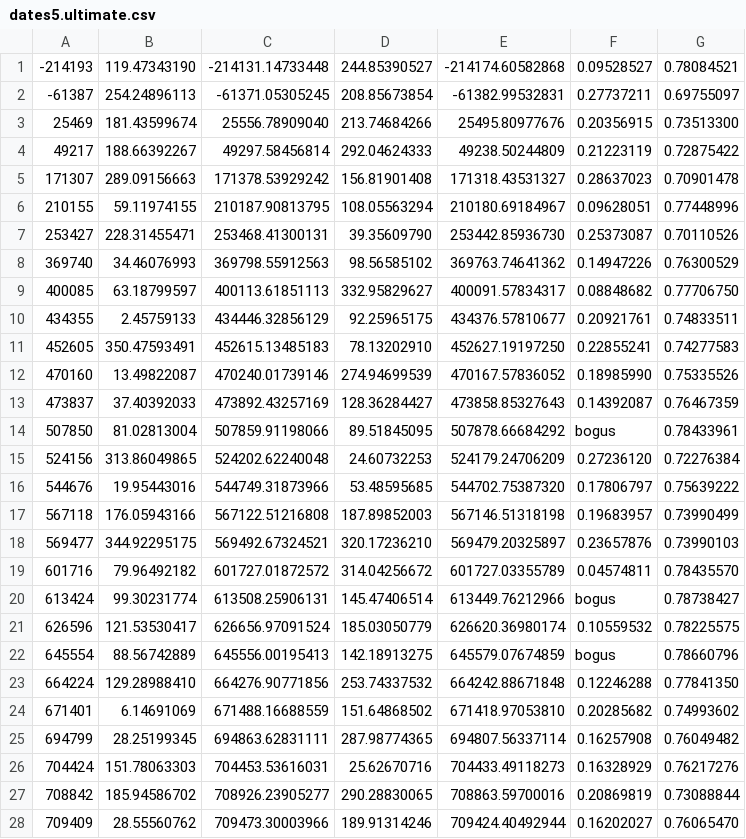
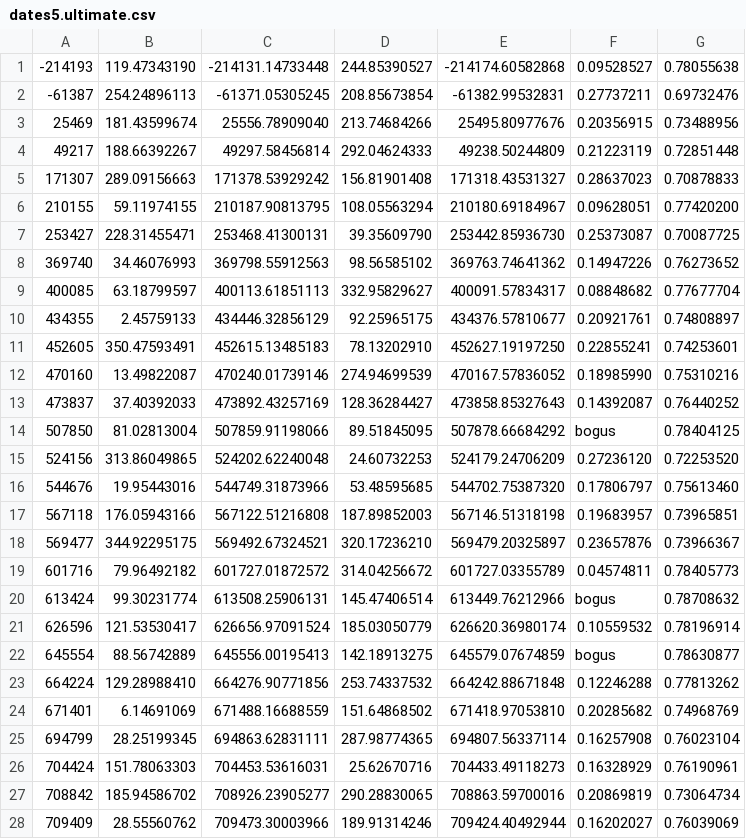
Before and after one commit to rn123/pycalcal, a CSV file: dates5.ultimate.csv, drawn as a sheet; only a part is shown; the diff covers the shown part only.

```diff
--- a/dates5.ultimate.csv
+++ b/dates5.ultimate.csv
@@ -1,28 +1,28 @@
--214193,119.47343190,-214131.14733448,244.85390527,-214174.60582868,0.09528527,0.78084521
--61387,254.24896113,-61371.05305245,208.85673854,-61382.99532831,0.27737211,0.69755097
-25469,181.43599674,25556.78909040,213.74684266,25495.80977676,0.20356915,0.73513300
-49217,188.66392267,49297.58456814,292.04624333,49238.50244809,0.21223119,0.72875422
-171307,289.09156663,171378.53929242,156.81901408,171318.43531327,0.28637023,0.70901478
-210155,59.11974155,210187.90813795,108.05563294,210180.69184967,0.09628051,0.77448996
-253427,228.31455471,253468.41300131,39.35609790,253442.85936730,0.25373087,0.70110526
-369740,34.46076993,369798.55912563,98.56585102,369763.74641362,0.14947226,0.76300529
-400085,63.18799597,400113.61851113,332.95829627,400091.57834317,0.08848682,0.77706750
-434355,2.45759133,434446.32856129,92.25965175,434376.57810677,0.20921761,0.74833511
-452605,350.47593491,452615.13485183,78.13202910,452627.19197250,0.22855241,0.74277583
-470160,13.49822087,470240.01739146,274.94699539,470167.57836052,0.18985990,0.75335526
-473837,37.40392033,473892.43257169,128.36284427,473858.85327643,0.14392087,0.76467359
-507850,81.02813004,507859.91198066,89.51845095,507878.66684292,bogus,0.78433961
-524156,313.86049865,524202.62240048,24.60732253,524179.24706209,0.27236120,0.72276384
-544676,19.95443016,544749.31873966,53.48595685,544702.75387320,0.17806797,0.75639222
-567118,176.05943166,567122.51216808,187.89852003,567146.51318198,0.19683957,0.73990499
-569477,344.92295175,569492.67324521,320.17236210,569479.20325897,0.23657876,0.73990103
-601716,79.96492182,601727.01872572,314.04256672,601727.03355789,0.04574811,0.78435570
-613424,99.30231774,613508.25906131,145.47406514,613449.76212966,bogus,0.78738427
-626596,121.53530417,626656.97091524,185.03050779,626620.36980174,0.10559532,0.78225575
-645554,88.56742889,645556.00195413,142.18913275,645579.07674859,bogus,0.78660796
-664224,129.28988410,664276.90771856,253.74337532,664242.88671848,0.12246288,0.77841350
-671401,6.14691069,671488.16688559,151.64868502,671418.97053810,0.20285682,0.74993602
-694799,28.25199345,694863.62831111,287.98774365,694807.56337114,0.16257908,0.76049482
-704424,151.78063303,704453.53616031,25.62670716,704433.49118273,0.16328929,0.76217276
-708842,185.94586702,708926.23905277,290.28830065,708863.59700016,0.20869819,0.73088844
-709409,28.55560762,709473.30003966,189.91314246,709424.40492944,0.16202027,0.76065470
+-214193,119.47343190,-214131.14733448,244.85390527,-214174.60582868,0.09528527,0.78055638
+-61387,254.24896113,-61371.05305245,208.85673854,-61382.99532831,0.27737211,0.69732476
+25469,181.43599674,25556.78909040,213.74684266,25495.80977676,0.20356915,0.73488956
+49217,188.66392267,49297.58456814,292.04624333,49238.50244809,0.21223119,0.72851448
+171307,289.09156663,171378.53929242,156.81901408,171318.43531327,0.28637023,0.70878833
+210155,59.11974155,210187.90813795,108.05563294,210180.69184967,0.09628051,0.77420200
+253427,228.31455471,253468.41300131,39.35609790,253442.85936730,0.25373087,0.70087725
+369740,34.46076993,369798.55912563,98.56585102,369763.74641362,0.14947226,0.76273652
+400085,63.18799597,400113.61851113,332.95829627,400091.57834317,0.08848682,0.77677704
+434355,2.45759133,434446.32856129,92.25965175,434376.57810677,0.20921761,0.74808897
+452605,350.47593491,452615.13485183,78.13202910,452627.19197250,0.22855241,0.74253601
+470160,13.49822087,470240.01739146,274.94699539,470167.57836052,0.18985990,0.75310216
+473837,37.40392033,473892.43257169,128.36284427,473858.85327643,0.14392087,0.76440252
+507850,81.02813004,507859.91198066,89.51845095,507878.66684292,bogus,0.78404125
+524156,313.86049865,524202.62240048,24.60732253,524179.24706209,0.27236120,0.72253520
+544676,19.95443016,544749.31873966,53.48595685,544702.75387320,0.17806797,0.75613460
+567118,176.05943166,567122.51216808,187.89852003,567146.51318198,0.19683957,0.73965851
+569477,344.92295175,569492.67324521,320.17236210,569479.20325897,0.23657876,0.73966367
+601716,79.96492182,601727.01872572,314.04256672,601727.03355789,0.04574811,0.78405773
+613424,99.30231774,613508.25906131,145.47406514,613449.76212966,bogus,0.78708632
+626596,121.53530417,626656.97091524,185.03050779,626620.36980174,0.10559532,0.78196914
+645554,88.56742889,645556.00195413,142.18913275,645579.07674859,bogus,0.78630877
+664224,129.28988410,664276.90771856,253.74337532,664242.88671848,0.12246288,0.77813262
+671401,6.14691069,671488.16688559,151.64868502,671418.97053810,0.20285682,0.74968769
+694799,28.25199345,694863.62831111,287.98774365,694807.56337114,0.16257908,0.76023104
+704424,151.78063303,704453.53616031,25.62670716,704433.49118273,0.16328929,0.76190961
+708842,185.94586702,708926.23905277,290.28830065,708863.59700016,0.20869819,0.73064734
+709409,28.55560762,709473.30003966,189.91314246,709424.40492944,0.16202027,0.76039069
```
Also changed, not shown: 5 edited cells elsewhere in this file, 4 other files.
